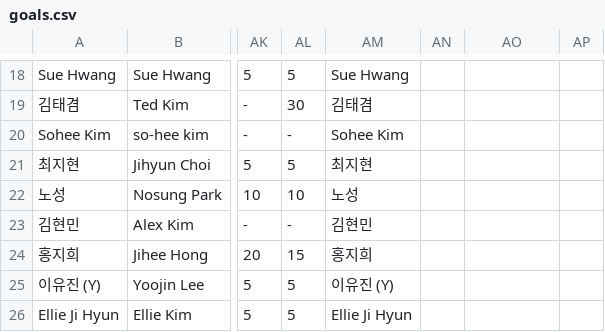
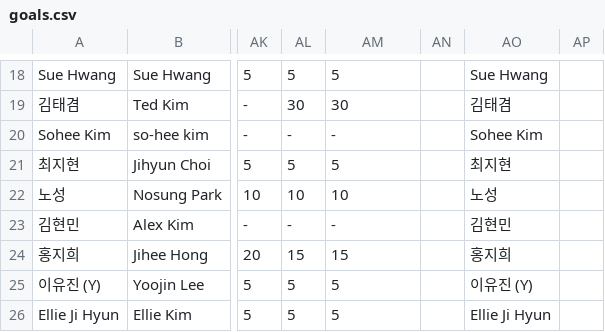
Before and after one commit to jennysong/RunningChallenge, a CSV file: goals.csv, drawn as a sheet; only a part is shown, gaps mark what is left out; the diff covers the shown part only; the diff names each change by its address in the sheet, - before the commit and + after, or states it on an @@ line.

```diff
--- a/goals.csv
+++ b/goals.csv
-AM18: Sue Hwang
+AM18: 5
-AO18: (empty)
+AO18: Sue Hwang
-AM19: 김태겸
+AM19: 30
-AO19: (empty)
+AO19: 김태겸
-AM20: Sohee Kim
+AM20: -
-AO20: (empty)
+AO20: Sohee Kim
-AM21: 최지현
+AM21: 5
-AO21: (empty)
+AO21: 최지현
-AM22: 노성
+AM22: 10
-AO22: (empty)
+AO22: 노성
-AM23: 김현민
+AM23: -
-AO23: (empty)
+AO23: 김현민
-AM24: 홍지희
+AM24: 15
-AO24: (empty)
+AO24: 홍지희
-AM25: 이유진 (Y)
+AM25: 5
-AO25: (empty)
+AO25: 이유진 (Y)
-AM26: Ellie Ji Hyun
+AM26: 5
-AO26: (empty)
+AO26: Ellie Ji Hyun
```
Also changed, not shown: 32 edited cells elsewhere in this file, 2 other files.
